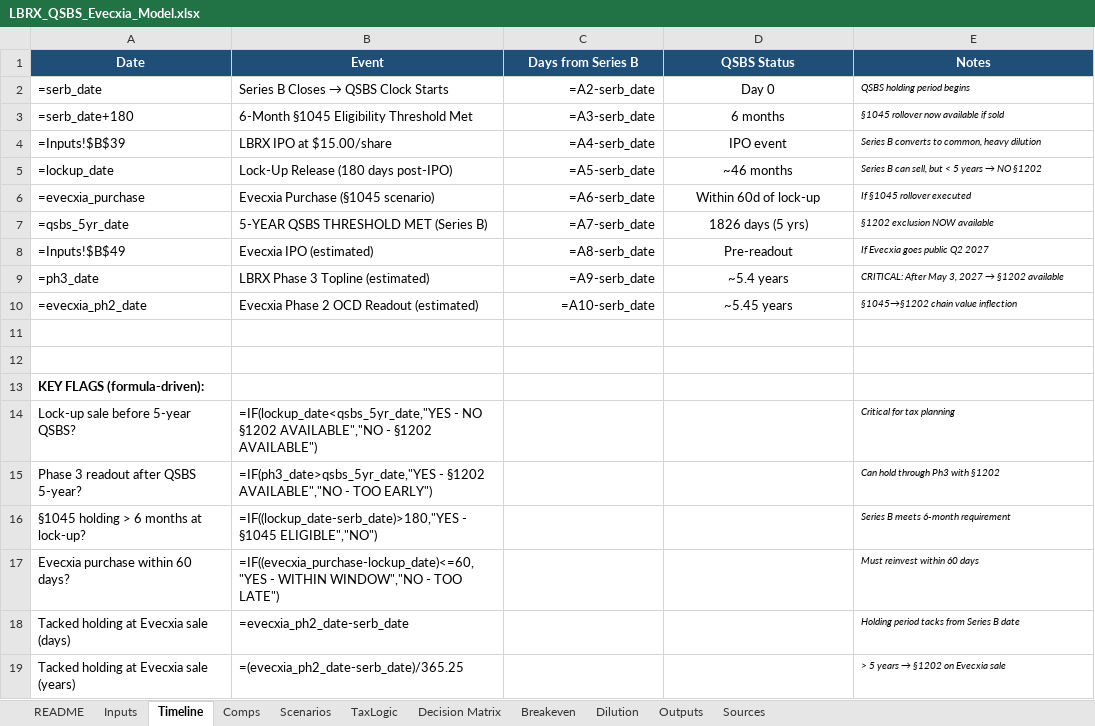
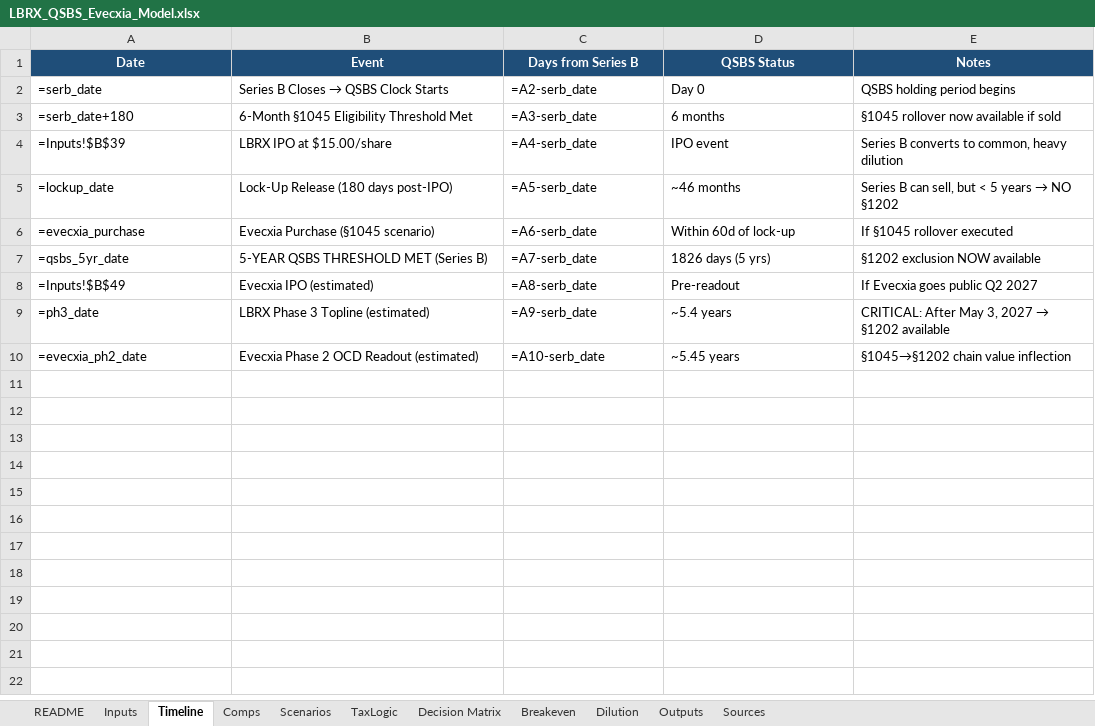
Before and after one commit to Barcingaround/LB-Pharma-qsbs, an Excel workbook: LBRX_QSBS_Evecxia_Model.xlsx, sheet Timeline, drawn as a sheet; values as stored, in another font and other column widths than the file's, no borders; formulas without a stored value are shown as written; the diff names each change by its address in the sheet, - before the commit and + after, or states it on an @@ line.

```diff
--- a/LBRX_QSBS_Evecxia_Model.xlsx (sheet Timeline)
+++ b/LBRX_QSBS_Evecxia_Model.xlsx (sheet Timeline)
-C2:C10 alignment: right
+C2:C10 alignment: left
-D2:D10 alignment: center
+D2:D10 alignment: left
-E2:E10 italic: on
+E2:E10 italic: off, text size: larger
-row 11: (empty)
-row 12: (empty)
-row 13: KEY FLAGS (formula-driven):
-row 14: Lock-up sale before 5-year QSBS? | =IF(lockup_date<qsbs_5yr_date,"YES - NO §1202 AVAILABLE","NO - §1202 AVAILABLE") |  |  | Critical for tax planning
-row 15: Phase 3 readout after QSBS 5-year? | =IF(ph3_date>qsbs_5yr_date,"YES - §1202 AVAILABLE","NO - TOO EARLY") |  |  | Can hold through Ph3 with §1202
-row 16: §1045 holding > 6 months at lock-up? | =IF((lockup_date-serb_date)>180,"YES - §1045 ELIGIBLE","NO") |  |  | Series B meets 6-month requirement
-row 17: Evecxia purchase within 60 days? | =IF((evecxia_purchase-lockup_date)<=60,"YES - WITHIN WINDOW","NO - TOO LATE") |  |  | Must reinvest within 60 days
-row 18: Tacked holding at Evecxia sale (days) | =evecxia_ph2_date-serb_date |  |  | Holding period tacks from Series B date
-row 19: Tacked holding at Evecxia sale (years) | =(evecxia_ph2_date-serb_date)/365.25 |  |  | > 5 years → §1202 on Evecxia sale
```
Also changed, not shown: sheet Comps, sheet Scenarios, sheet Outputs, sheet Decision Matrix, sheet TaxLogic, sheet Breakeven, 4 more sheets, 1 other file.
